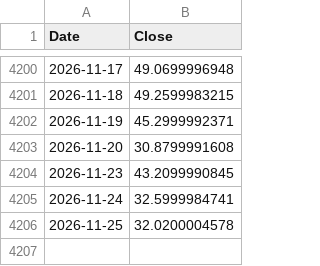
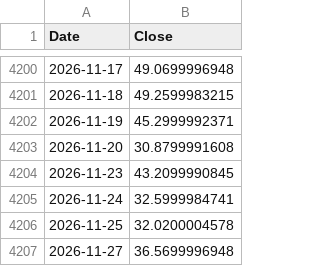
Before and after one commit to trillionly/backtest, a CSV file: data/prices/soxl.csv, drawn as a sheet; only a part is shown, gaps mark what is left out.

```diff
--- a/data/prices/soxl.csv
+++ b/data/prices/soxl.csv
@@ -4206 +4206,2 @@ Date,Close
 2026-11-25,32.0200004578
+2026-11-27,36.5699996948
```
Also changed, not shown: data/prices/qld.csv, data/prices/qqq.csv, 2 other files.
